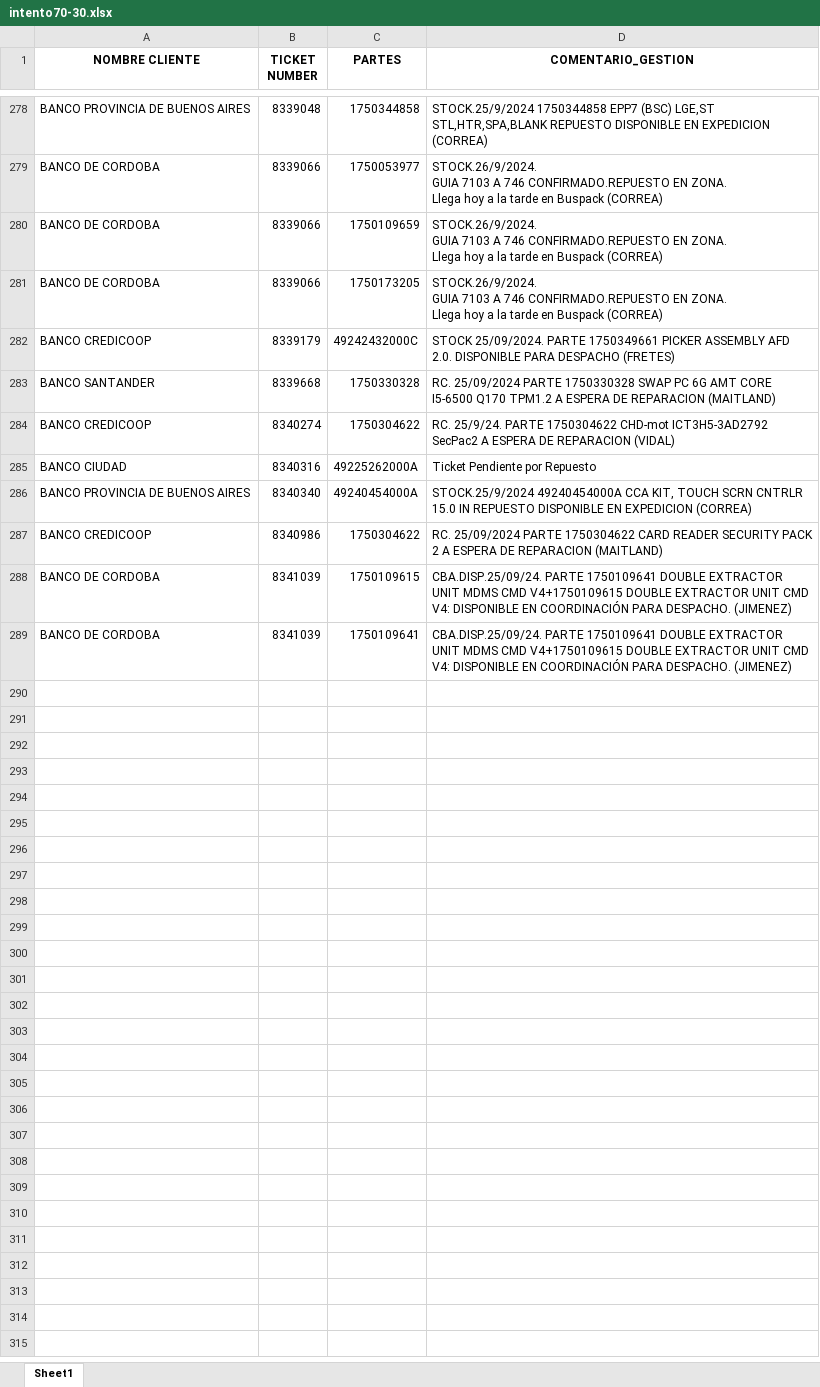
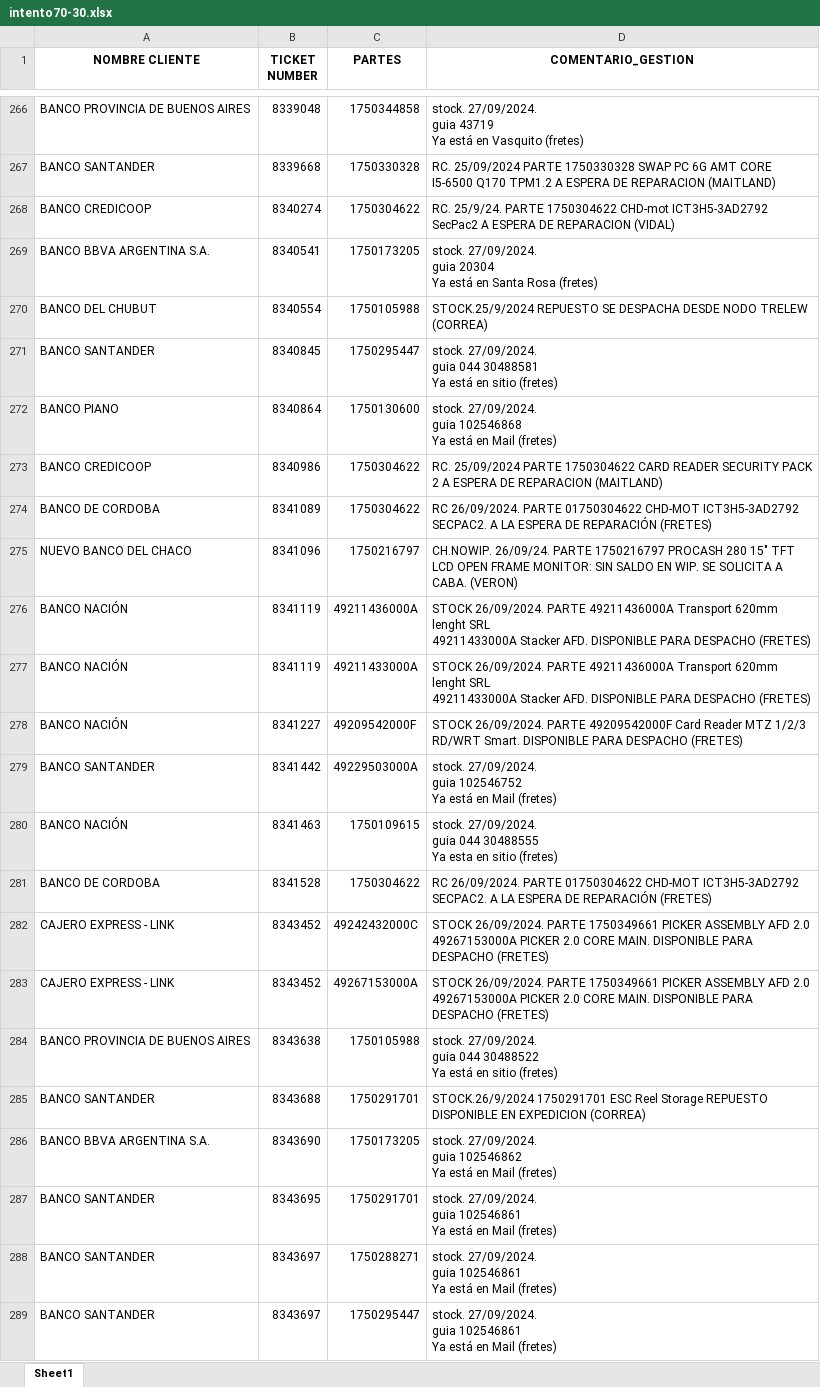
Before and after one commit to lucasrdrz/testdn, an Excel workbook: intento70-30.xlsx, sheet Sheet1, drawn as a sheet; only a part is shown, gaps mark what is left out; values as stored, in another font and other column widths than the file's, no borders; removed rows and columns are numbered as before the commit, all else as after; ↵ is a line break in a cell; the diff covers the shown part only; the diff names each change by its address in the sheet, - before the commit and + after, or states it on an @@ line.

```diff
--- a/intento70-30.xlsx (sheet Sheet1)
+++ b/intento70-30.xlsx (sheet Sheet1)
-D266 (COMENTARIO_GESTION): STOCK.25/9/2024 1750344858 EPP7 (BSC) LGE,ST STL,HTR,SPA,BLANK REPUESTO DISPONIBLE EN EXPEDICION (CORREA)
+D266 (COMENTARIO_GESTION): stock. 27/09/2024. ↵ guia 43719 ↵ Ya está en Vasquito (fretes)
-row 279: BANCO DE CORDOBA | 8339066 | 1750053977 | STOCK.26/9/2024. ↵ GUIA 7103 A 746 CONFIRMADO.REPUESTO EN ZONA. ↵ Llega hoy a la tarde en Buspack (CORREA)
-row 280: BANCO DE CORDOBA | 8339066 | 1750109659 | STOCK.26/9/2024. ↵ GUIA 7103 A 746 CONFIRMADO.REPUESTO EN ZONA. ↵ Llega hoy a la tarde en Buspack (CORREA)
-row 281: BANCO DE CORDOBA | 8339066 | 1750173205 | STOCK.26/9/2024. ↵ GUIA 7103 A 746 CONFIRMADO.REPUESTO EN ZONA. ↵ Llega hoy a la tarde en Buspack (CORREA)
-row 282: BANCO CREDICOOP | 8339179 | 49242432000C | STOCK 25/09/2024. PARTE 1750349661 PICKER ASSEMBLY AFD 2.0. DISPONIBLE PARA DESPACHO (FRETES)
-row 285: BANCO CIUDAD | 8340316 | 49225262000A | Ticket Pendiente por Repuesto
-row 286: BANCO PROVINCIA DE BUENOS AIRES | 8340340 | 49240454000A | STOCK.25/9/2024 49240454000A CCA KIT, TOUCH SCRN CNTRLR 15.0 IN REPUESTO DISPONIBLE EN EXPEDICION (CORREA)
+row 269: BANCO BBVA ARGENTINA S.A. | 8340541 | 1750173205 | stock. 27/09/2024. ↵ guia 20304 ↵ Ya está en Santa Rosa (fretes)
+row 270: BANCO DEL CHUBUT | 8340554 | 1750105988 | STOCK.25/9/2024 REPUESTO SE DESPACHA DESDE NODO TRELEW (CORREA)
+row 271: BANCO SANTANDER | 8340845 | 1750295447 | stock. 27/09/2024. ↵ guia 044 30488581 ↵ Ya está en sitio (fretes)
+row 272: BANCO PIANO | 8340864 | 1750130600 | stock. 27/09/2024. ↵ guia 102546868 ↵ Ya está en Mail (fretes)
-B274 (TICKET NUMBER): 8341039
+B274 (TICKET NUMBER): 8341089
-C274 (PARTES): 1750109615
+C274 (PARTES): 1750304622
-D274 (COMENTARIO_GESTION): CBA.DISP.25/09/24. PARTE 1750109641 DOUBLE EXTRACTOR UNIT MDMS CMD V4+1750109615 DOUBLE EXTRACTOR UNIT CMD V4: DISPONIBLE EN COORDINACIÓN PARA DESPACHO. (JIMENEZ)
+D274 (COMENTARIO_GESTION): RC 26/09/2024. PARTE 01750304622 CHD-MOT ICT3H5-3AD2792 SECPAC2. A LA ESPERA DE REPARACIÓN (FRETES)
+row 275: NUEVO BANCO DEL CHACO | 8341096 | 1750216797 | CH.NOWIP. 26/09/24. PARTE 1750216797 PROCASH 280 15" TFT LCD OPEN FRAME MONITOR: SIN SALDO EN WIP. SE SOLICITA A CABA. (VERON)
+row 276: BANCO NACIÓN | 8341119 | 49211436000A | STOCK 26/09/2024. PARTE 49211436000A Transport 620mm lenght SRL ↵ 49211433000A Stacker AFD. DISPONIBLE PARA DESPACHO (FRETES)
+row 277: BANCO NACIÓN | 8341119 | 49211433000A | STOCK 26/09/2024. PARTE 49211436000A Transport 620mm lenght SRL ↵ 49211433000A Stacker AFD. DISPONIBLE PARA DESPACHO (FRETES)
+row 278: BANCO NACIÓN | 8341227 | 49209542000F | STOCK 26/09/2024. PARTE 49209542000F Card Reader MTZ 1/2/3 RD/WRT Smart. DISPONIBLE PARA DESPACHO (FRETES)
+row 279: BANCO SANTANDER | 8341442 | 49229503000A | stock. 27/09/2024. ↵ guia 102546752 ↵ Ya está en Mail (fretes)
+row 280: BANCO NACIÓN | 8341463 | 1750109615 | stock. 27/09/2024. ↵ guia 044 30488555 ↵ Ya esta en sitio (fretes)
-B281 (TICKET NUMBER): 8341039
+B281 (TICKET NUMBER): 8341528
-C281 (PARTES): 1750109641
+C281 (PARTES): 1750304622
-D281 (COMENTARIO_GESTION): CBA.DISP.25/09/24. PARTE 1750109641 DOUBLE EXTRACTOR UNIT MDMS CMD V4+1750109615 DOUBLE EXTRACTOR UNIT CMD V4: DISPONIBLE EN COORDINACIÓN PARA DESPACHO. (JIMENEZ)
+D281 (COMENTARIO_GESTION): RC 26/09/2024. PARTE 01750304622 CHD-MOT ICT3H5-3AD2792 SECPAC2. A LA ESPERA DE REPARACIÓN (FRETES)
+row 282: CAJERO EXPRESS - LINK | 8343452 | 49242432000C | STOCK 26/09/2024. PARTE 1750349661 PICKER ASSEMBLY AFD 2.0 ↵ 49267153000A PICKER 2.0 CORE MAIN. DISPONIBLE PARA DESPACHO (FRETES)
+row 283: CAJERO EXPRESS - LINK | 8343452 | 49267153000A | STOCK 26/09/2024. PARTE 1750349661 PICKER ASSEMBLY AFD 2.0 ↵ 49267153000A PICKER 2.0 CORE MAIN. DISPONIBLE PARA DESPACHO (FRETES)
+row 284: BANCO PROVINCIA DE BUENOS AIRES | 8343638 | 1750105988 | stock. 27/09/2024. ↵ guia 044 30488522 ↵ Ya está en sitio (fretes)
+row 285: BANCO SANTANDER | 8343688 | 1750291701 | STOCK.26/9/2024 1750291701 ESC Reel Storage REPUESTO DISPONIBLE EN EXPEDICION (CORREA)
+row 286: BANCO BBVA ARGENTINA S.A. | 8343690 | 1750173205 | stock. 27/09/2024. ↵ guia 102546862 ↵ Ya está en Mail (fretes)
+row 287: BANCO SANTANDER | 8343695 | 1750291701 | stock. 27/09/2024. ↵ guia 102546861 ↵ Ya está en Mail (fretes)
+row 288: BANCO SANTANDER | 8343697 | 1750288271 | stock. 27/09/2024. ↵ guia 102546861 ↵ Ya está en Mail (fretes)
+row 289: BANCO SANTANDER | 8343697 | 1750295447 | stock. 27/09/2024. ↵ guia 102546861 ↵ Ya está en Mail (fretes)
```
Also changed, not shown: 5 added rows, 17 removed rows and 17 edited cells elsewhere in this sheet, ReporteReparacionEfectiveOnline.xlsx, TicktesPendientes.xlsx.
